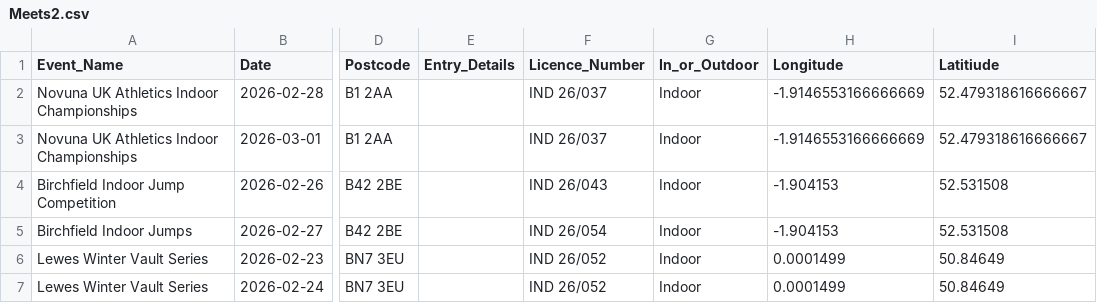
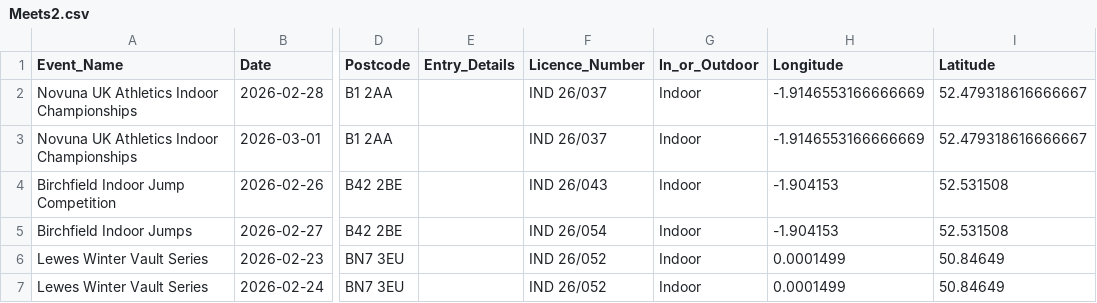
Before and after one commit to alxwaugh/trackmeetfinder, a CSV file: Meets2.csv, drawn as a sheet; only a part is shown, gaps mark what is left out; the diff names each change by its address in the sheet, - before the commit and + after, or states it on an @@ line.

Commit message:
lat typo

```diff
--- a/Meets2.csv
+++ b/Meets2.csv
-I1: Latitiude
+I1: Latitude
```
